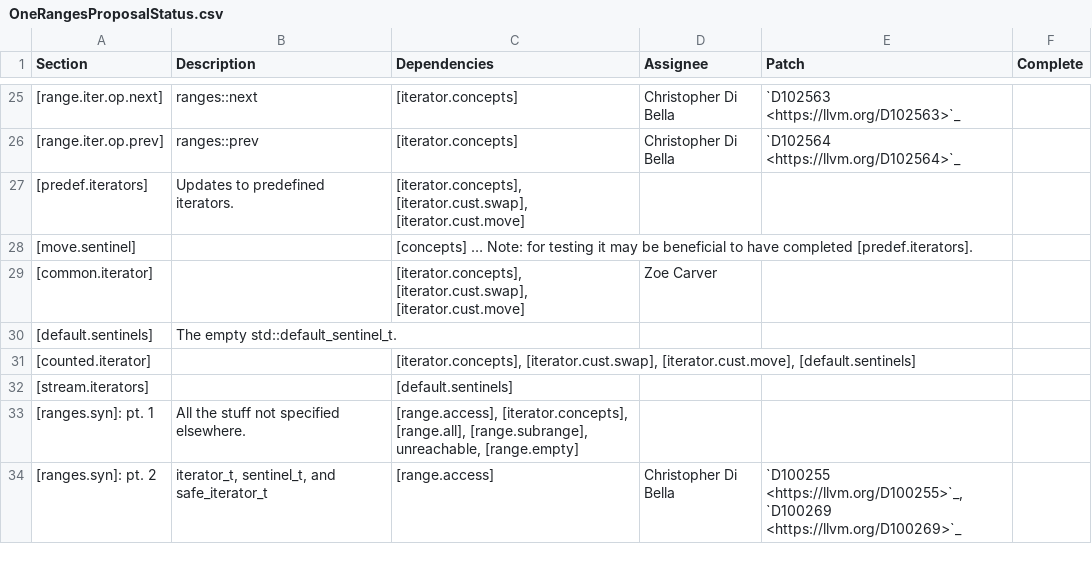
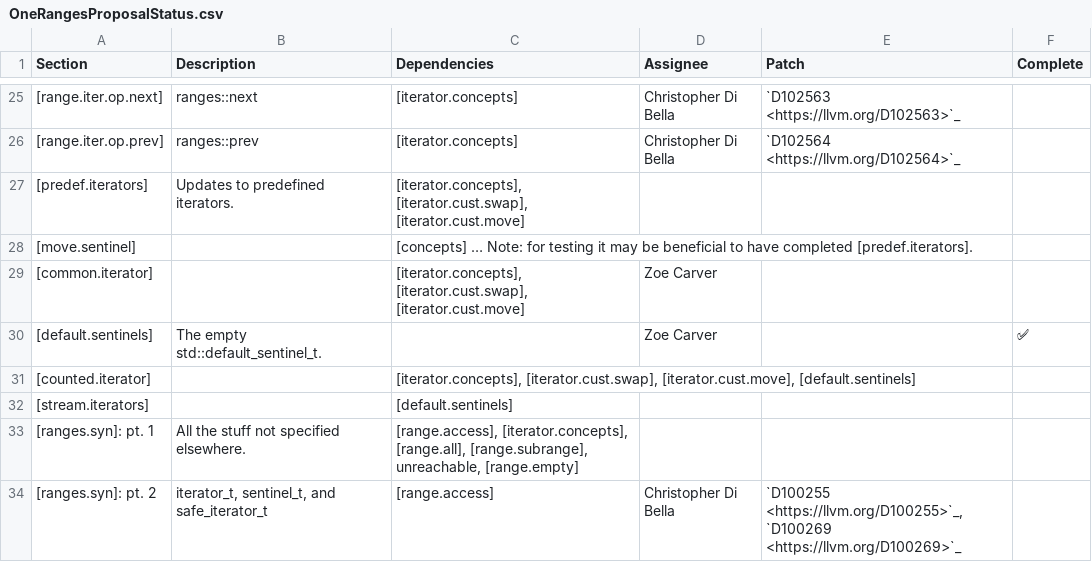
Before and after one commit to janezbozic/AndroidLLVMProjectLoopPerforation, a CSV file: libcxx/docs/OneRangesProposalStatus.csv, drawn as a sheet; only a part is shown, gaps mark what is left out; the diff names each change by its address in the sheet, - before the commit and + after, or states it on an @@ line.

Commit message:
[libcxx][ranges] Add `default_sentinel` and `default_sentinel_t`.
Refs https://eel.is/c++draft/default.sentinel and https://eel.is/c++draft/iterator.synopsis

Differential Revision: https://reviews.llvm.org/D103487

```diff
--- a/libcxx/docs/OneRangesProposalStatus.csv
+++ b/libcxx/docs/OneRangesProposalStatus.csv
-D30 (Assignee): (empty)
+D30 (Assignee): Zoe Carver
-F30 (Complete): (empty)
+F30 (Complete): ✅
```
Also changed, not shown: 4 other files.
